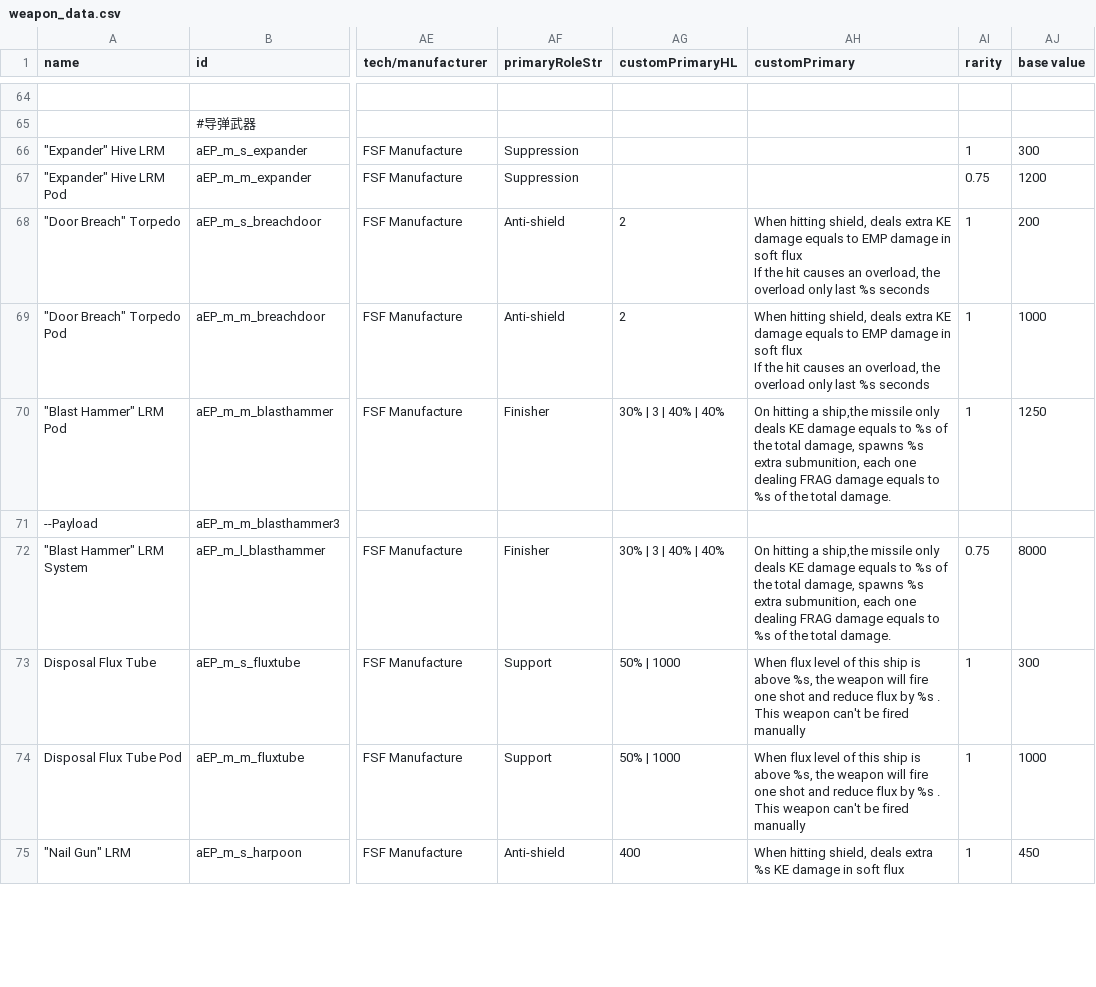
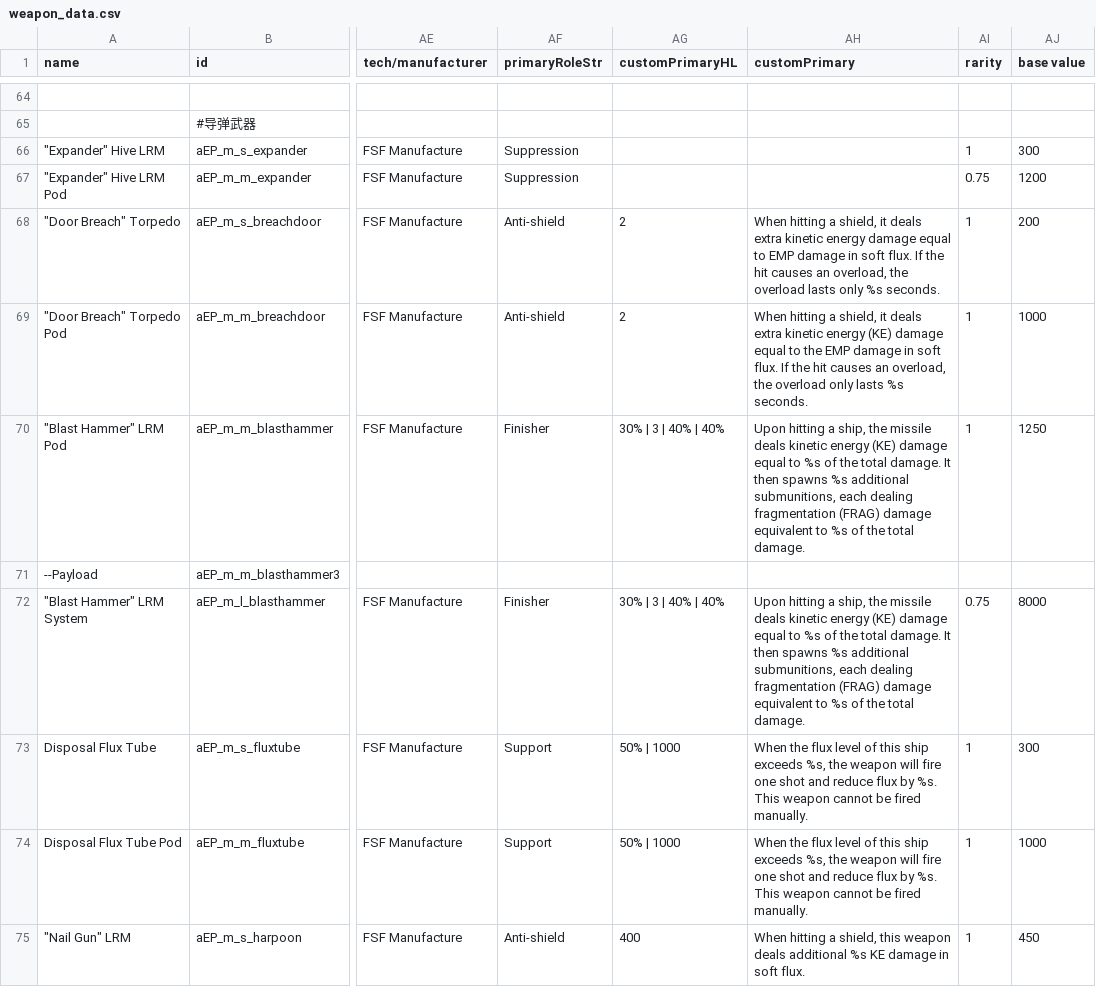
Before and after one commit to a111164i/FSF_MilitaryCompany, a CSV file: data/weapons/weapon_data.csv, drawn as a sheet; only a part is shown, gaps mark what is left out; ↵ is a line break in a cell; the diff covers the shown part only; the diff names each change by its address in the sheet, - before the commit and + after, or states it on an @@ line.

```diff
--- a/data/weapons/weapon_data.csv
+++ b/data/weapons/weapon_data.csv
-AH68 (customPrimary): When hitting shield, deals extra KE damage equals to EMP damage in soft flux ↵ If the hit causes an overload, the overload only last %s seconds
+AH68 (customPrimary): When hitting a shield, it deals extra kinetic energy damage equal to EMP damage in soft flux. If the hit causes an overload, the overload lasts only %s seconds.
-AH69 (customPrimary): When hitting shield, deals extra KE damage equals to EMP damage in soft flux ↵ If the hit causes an overload, the overload only last %s seconds
+AH69 (customPrimary): When hitting a shield, it deals extra kinetic energy (KE) damage equal to the EMP damage in soft flux. If the hit causes an overload, the overload only lasts %s seconds.
-AH70 (customPrimary): On hitting a ship,the missile only deals KE damage equals to %s of the total damage, spawns %s extra submunition, each one dealing FRAG damage equals to %s…
+AH70 (customPrimary): Upon hitting a ship, the missile deals kinetic energy (KE) damage equal to %s of the total damage. It then spawns %s additional submunitions, each dealing fragmentation (FRAG) damage equivalent to %s…
-AH72 (customPrimary): On hitting a ship,the missile only deals KE damage equals to %s of the total damage, spawns %s extra submunition, each one dealing FRAG damage equals to %s…
+AH72 (customPrimary): Upon hitting a ship, the missile deals kinetic energy (KE) damage equal to %s of the total damage. It then spawns %s additional submunitions, each dealing fragmentation (FRAG) damage equivalent to %s…
-AH73:AH74 (customPrimary): When flux level of this ship is above %s, the weapon will fire one shot and reduce flux by %s . ↵ This weapon can't be fired manually
+AH73:AH74 (customPrimary): When the flux level of this ship exceeds %s, the weapon will fire one shot and reduce flux by %s. This weapon cannot be fired manually.
-AH75 (customPrimary): When hitting shield, deals extra %s KE damage in soft flux
+AH75 (customPrimary): When hitting a shield, this weapon deals additional %s KE damage in soft flux.
```
Also changed, not shown: 37 edited cells elsewhere in this file, data/campaign/industries.csv, data/campaign/market_conditions.csv, 6 other files.
